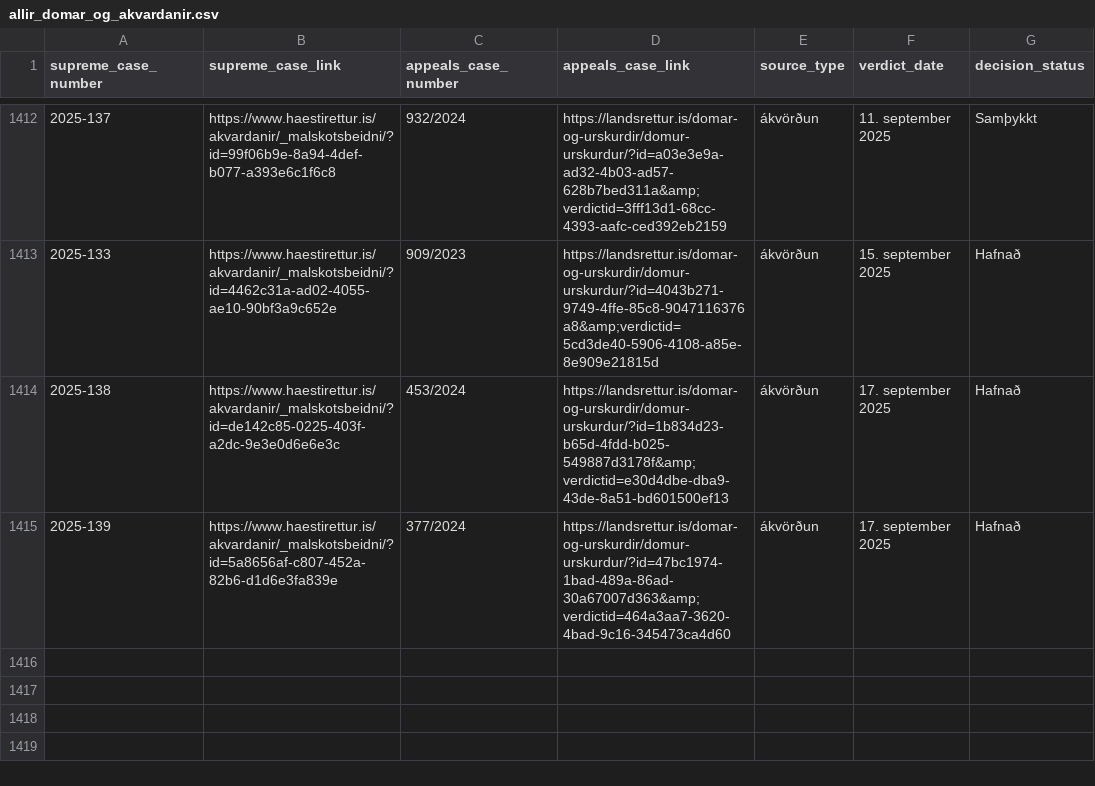
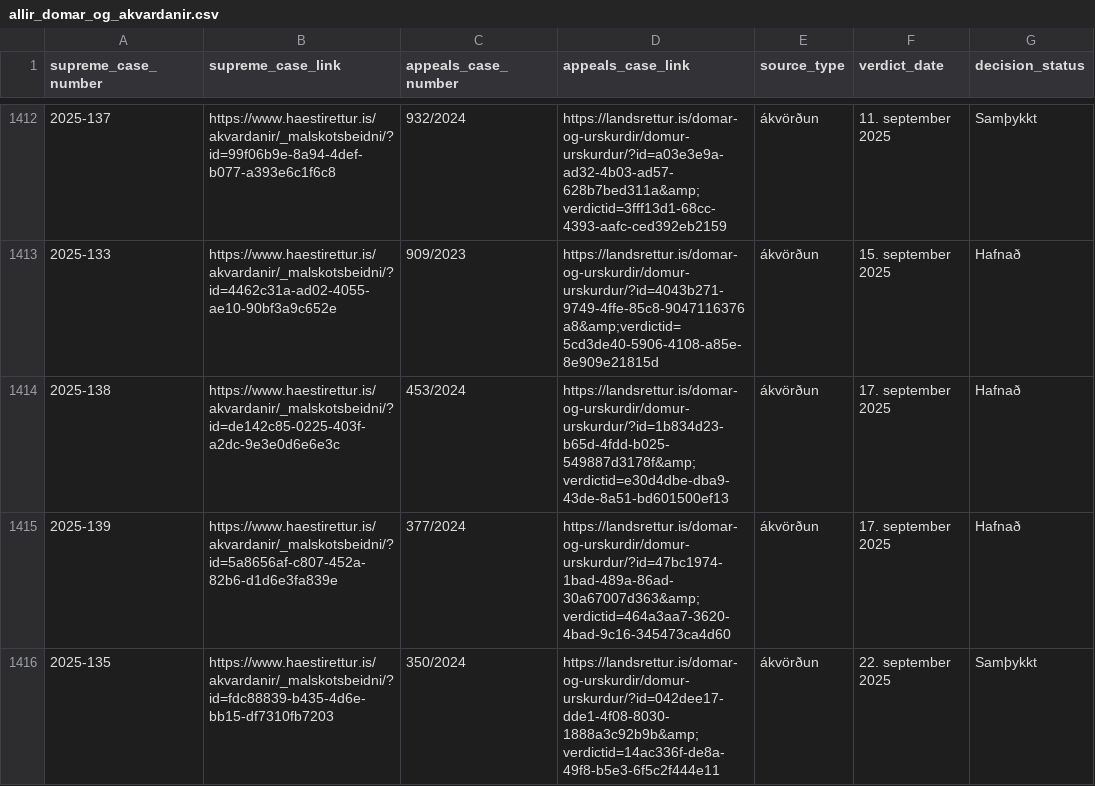
Before and after one commit to larust/hvar-er-haestarettardomurinn, a CSV file: allir_domar_og_akvardanir.csv, drawn as a sheet; only a part is shown, gaps mark what is left out; the diff names each change by its address in the sheet, - before the commit and + after, or states it on an @@ line.

Commit message:
chore: update verdicts 2025-09-24T22:03:30Z

```diff
--- a/allir_domar_og_akvardanir.csv
+++ b/allir_domar_og_akvardanir.csv
+row 1416: 2025-135 | https://www.haestirettur.is/akvardanir/_malskotsbeidni/?id=fdc88839-b435-4d6e-bb15-df7310fb7203 | 350/2024 | https://landsrettur.is/domar-og-urskurdir/domur-urskurdur/?id=042dee17-dde1-4f08-8030-1888a3c92b9b&amp;verdictid=14ac336f-de8a-49f8-b5e3-6f5c2f444e11 | ákvörðun | 22. september 2025 | Samþykkt
```
Also changed, not shown: 2 other files.
